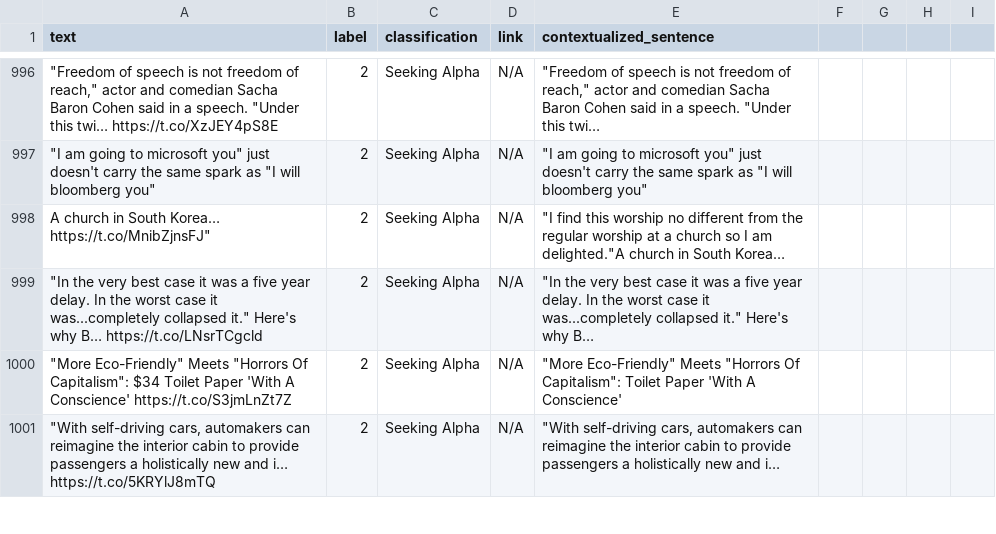
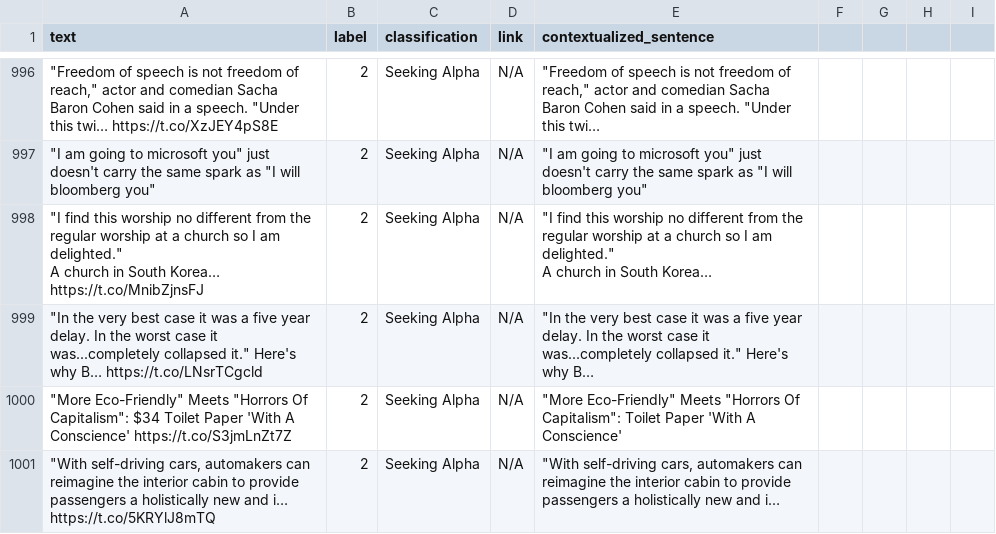
Before and after one commit to raphaelzhou1/FinGPT-RAG, a CSV file: data/twitter-financial-news-sentiment/sent_valid_classified_scraped_partial.csv, drawn as a sheet; only a part is shown, gaps mark what is left out; ↵ is a line break in a cell; the diff covers the shown part only; the diff names each change by its address in the sheet, - before the commit and + after, or states it on an @@ line.

```diff
--- a/data/twitter-financial-news-sentiment/sent_valid_classified_scraped_partial.csv
+++ b/data/twitter-financial-news-sentiment/sent_valid_classified_scraped_partial.csv
-A998 (text): A church in South Korea… https://t.co/MnibZjnsFJ"
+A998 (text): "I find this worship no different from the regular worship at a church so I am delighted." ↵ A church in South Korea… https://t.co/MnibZjnsFJ
-E998 (contextualized_sentence): …I am delighted."A church in…
+E998 (contextualized_sentence): …I am delighted." ↵ A church in…
```
Also changed, not shown: 3 added rows, 1 removed row and 5 edited cells elsewhere in this file, 2 other files.
